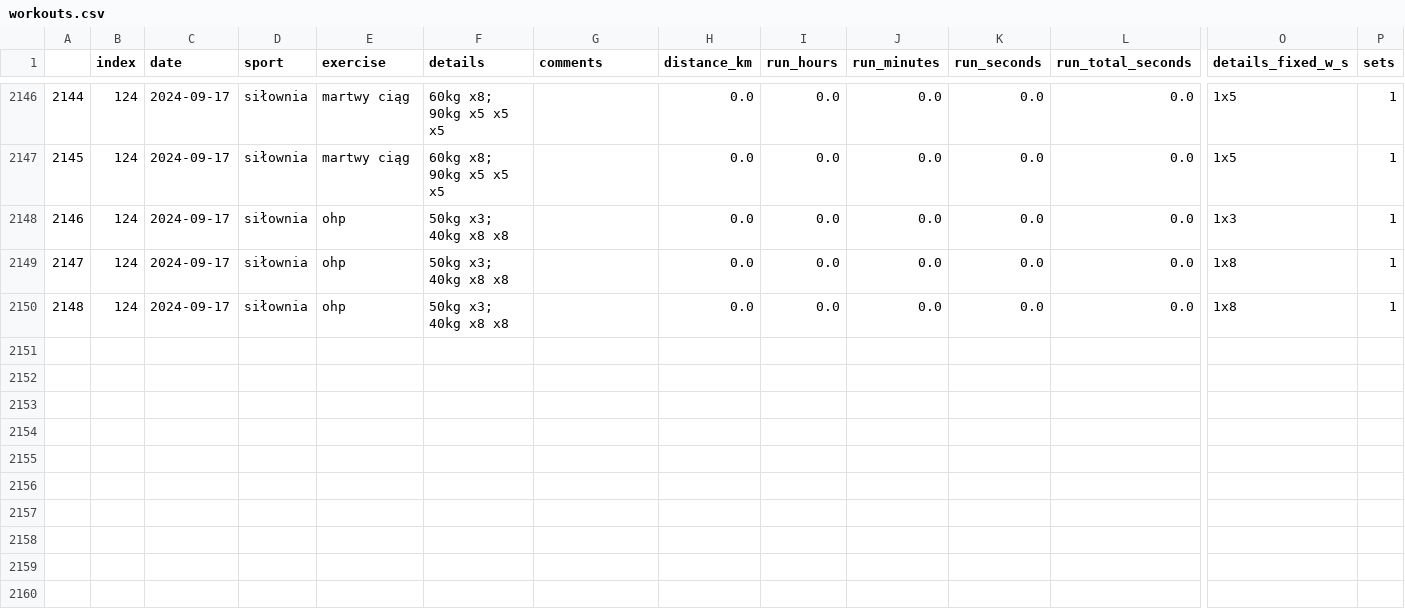
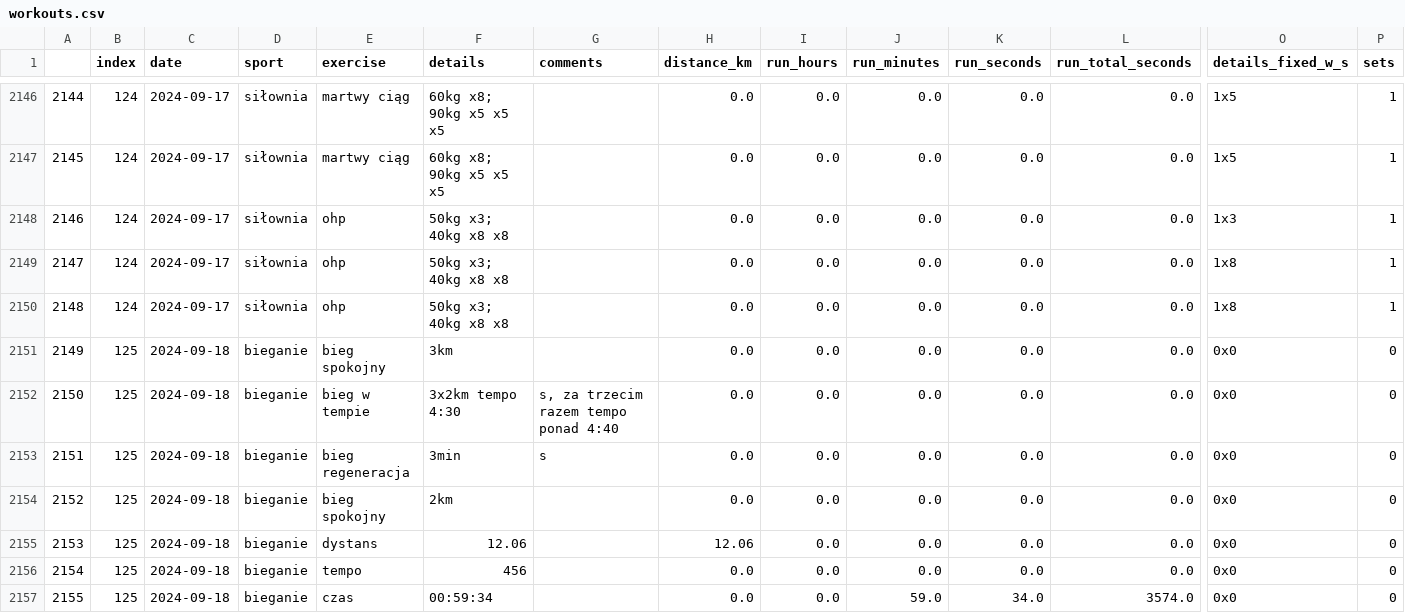
Before and after one commit to przemekolender/SportTracker, a CSV file: files/workouts.csv, drawn as a sheet; only a part is shown, gaps mark what is left out; rows hold the shown columns only; the diff names each change by its address in the sheet, - before the commit and + after, or states it on an @@ line.

```diff
--- a/files/workouts.csv
+++ b/files/workouts.csv
+row 2151: 2149 | 125 | 2024-09-18 | bieganie | bieg spokojny | 3km |  | 0.0 | 0.0 | 0.0 | 0.0 | 0.0 | 0x0 | 0
+row 2152: 2150 | 125 | 2024-09-18 | bieganie | bieg w tempie | 3x2km tempo 4:30 | s, za trzecim razem tempo ponad 4:40 | 0.0 | 0.0 | 0.0 | 0.0 | 0.0 | 0x0 | 0
+row 2153: 2151 | 125 | 2024-09-18 | bieganie | bieg regeneracja | 3min | s | 0.0 | 0.0 | 0.0 | 0.0 | 0.0 | 0x0 | 0
+row 2154: 2152 | 125 | 2024-09-18 | bieganie | bieg spokojny | 2km |  | 0.0 | 0.0 | 0.0 | 0.0 | 0.0 | 0x0 | 0
+row 2155: 2153 | 125 | 2024-09-18 | bieganie | dystans | 12.06 |  | 12.06 | 0.0 | 0.0 | 0.0 | 0.0 | 0x0 | 0
+row 2156: 2154 | 125 | 2024-09-18 | bieganie | tempo | 456 |  | 0.0 | 0.0 | 0.0 | 0.0 | 0.0 | 0x0 | 0
+row 2157: 2155 | 125 | 2024-09-18 | bieganie | czas | 00:59:34 |  | 0.0 | 0.0 | 59.0 | 34.0 | 3574.0 | 0x0 | 0
```
Also changed, not shown: files/calendar.csv.
